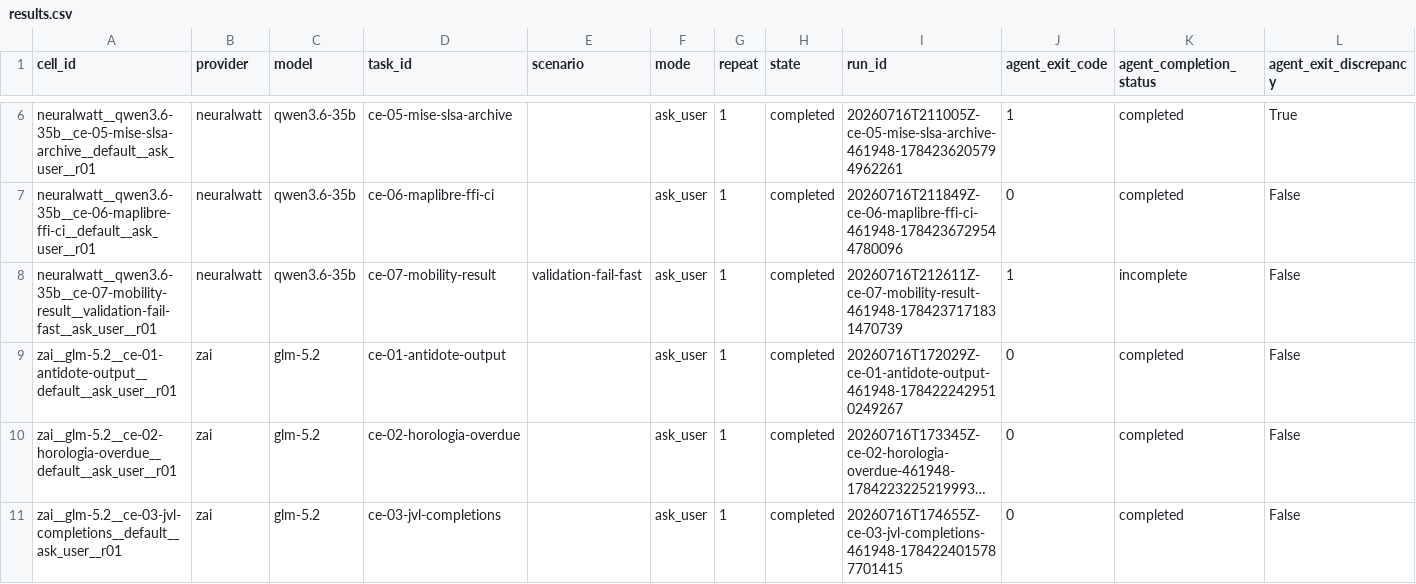
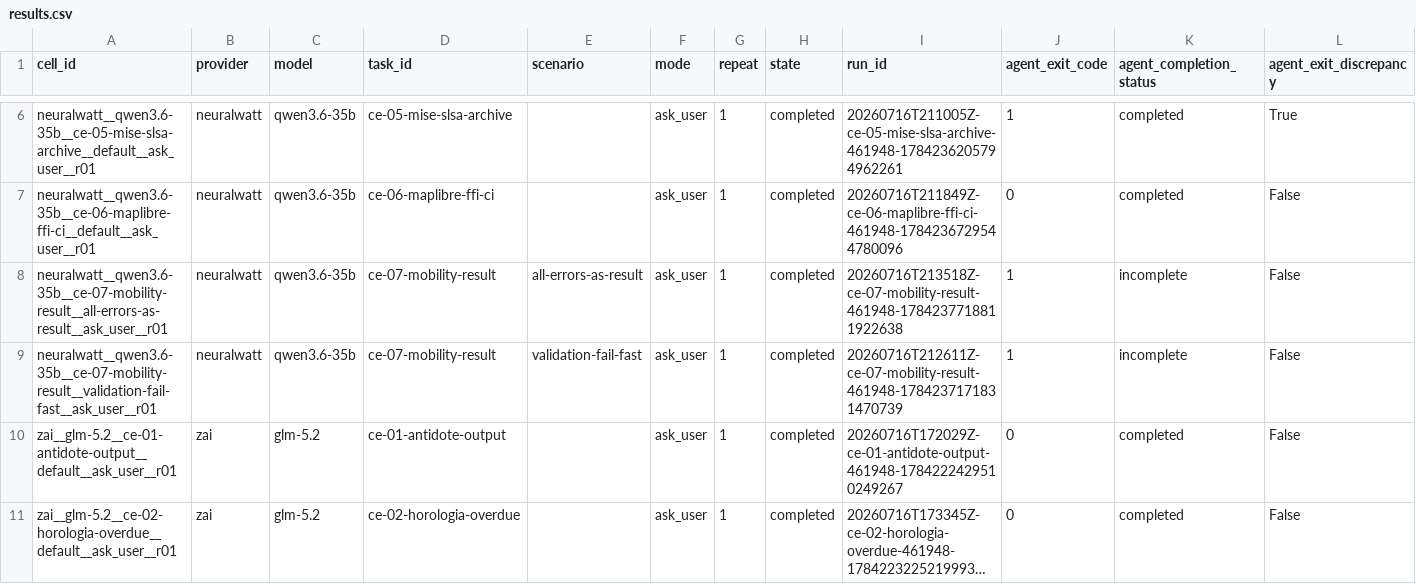
Before and after one commit to sargunv-bot/coding-agent-evals, a CSV file: reports/experiments/real-models-v1-stage-b/results.csv, drawn as a sheet; only a part is shown, gaps mark what is left out; the shorter side is filled out with more unchanged rows; long unchanged cells end in …; rows hold the shown columns only; the diff names each change by its address in the sheet, - before the commit and + after, or states it on an @@ line.

Commit message:
results: publish Stage-B cells through 16

```diff
--- a/reports/experiments/real-models-v1-stage-b/results.csv
+++ b/reports/experiments/real-models-v1-stage-b/results.csv
+row 8: neuralwatt__qwen3.6-35b__ce-07-mobility-result__all-errors-as-result__ask_user__r01 | neuralwatt | qwen3.6-35b | ce-07-mobility-result | all-errors-as-result | ask_user | 1 | completed | 20260716T213518Z-ce-07-mobility-result-461948-1784237718811922638 | 1 | incomplete | False
```
Also changed, not shown: 10 other files.
